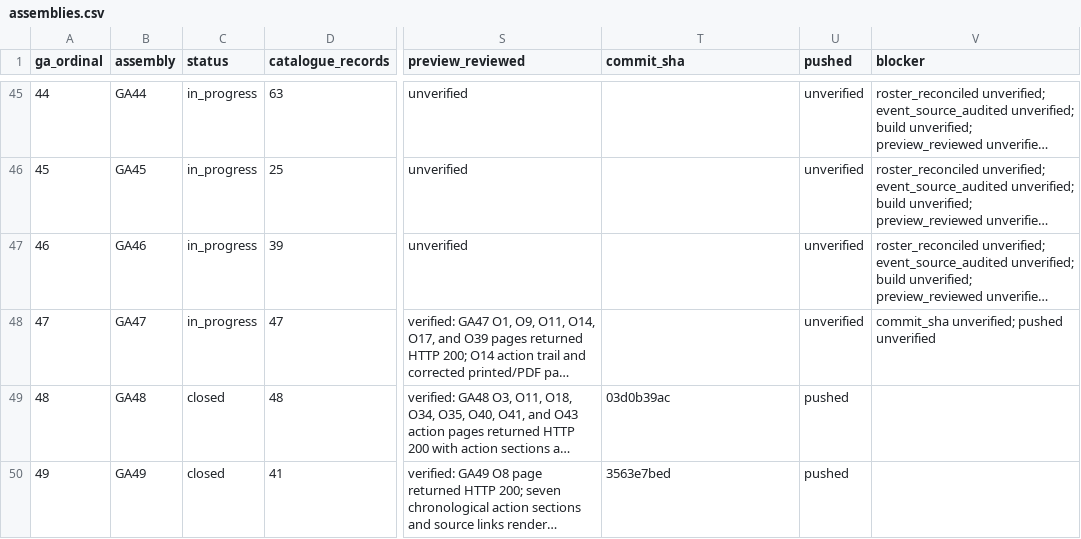
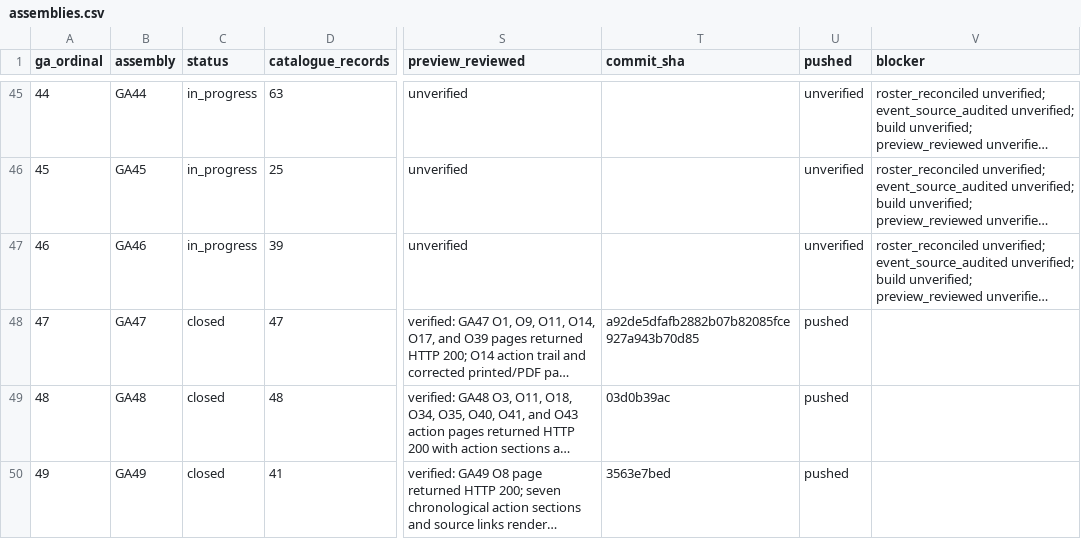
Before and after one commit to raymond-rishty/pca-ga, a CSV file: docs/overture-tracker/assemblies.csv, drawn as a sheet; only a part is shown, gaps mark what is left out; long unchanged cells end in …; the diff names each change by its address in the sheet, - before the commit and + after, or states it on an @@ line.

```diff
--- a/docs/overture-tracker/assemblies.csv
+++ b/docs/overture-tracker/assemblies.csv
-C48 (status): in_progress
+C48 (status): closed
-T48 (commit_sha): (empty)
+T48 (commit_sha): a92de5dfafb2882b07b82085fce927a943b70d85
-U48 (pushed): unverified
+U48 (pushed): pushed
-V48 (blocker): commit_sha unverified; pushed unverified
+V48 (blocker): (empty)
```
Also changed, not shown: docs/overture-tracker/overtures.csv, docs/overture-tracker/work-queue.csv, 2 other files.
